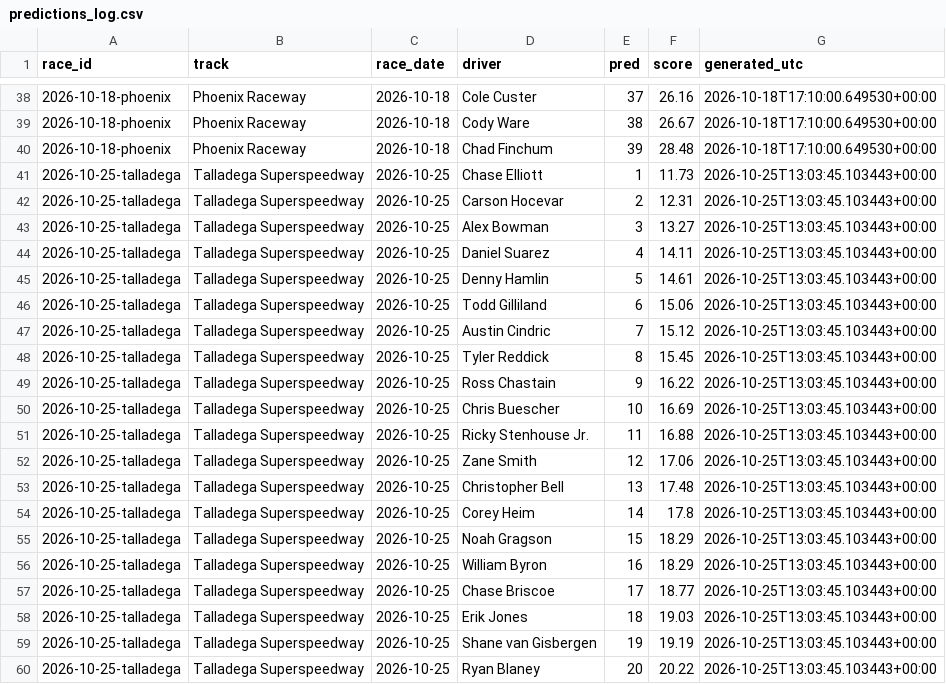
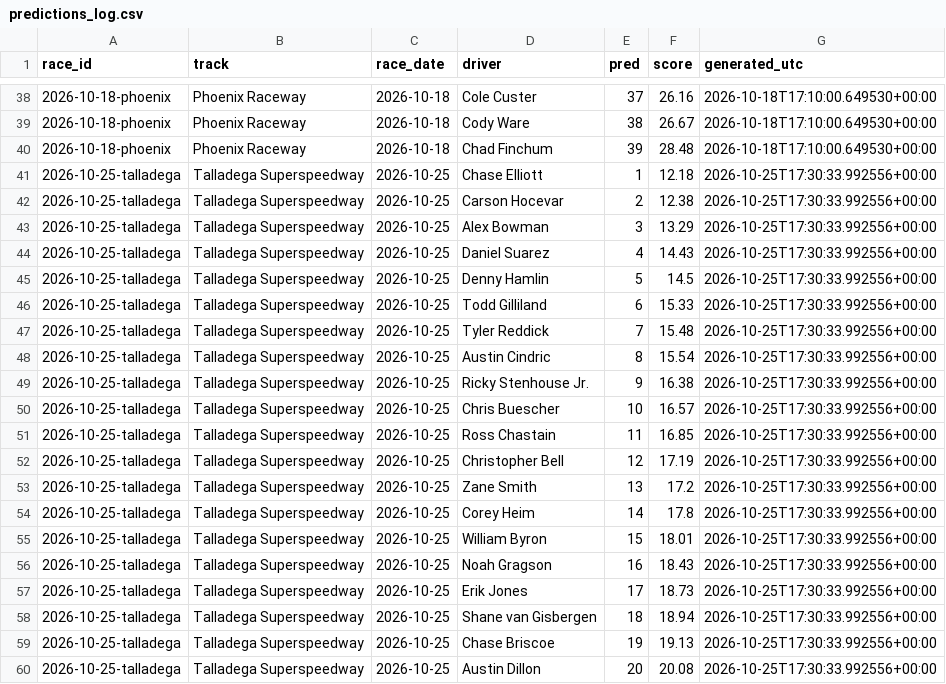
Before and after one commit to BlkShdw02/NASCAR-dashboard, a CSV file: data/predictions_log.csv, drawn as a sheet; only a part is shown, gaps mark what is left out; the diff covers the shown part only.

```diff
--- a/data/predictions_log.csv
+++ b/data/predictions_log.csv
@@ -40,21 +40,21 @@ race_id,track,race_date,driver,pred,score,generated_utc
 2026-10-18-phoenix,Phoenix Raceway,2026-10-18,Chad Finchum,39,28.48,2026-10-18T17:10:00.649530+00:00
-2026-10-25-talladega,Talladega Superspeedway,2026-10-25,Chase Elliott,1,11.73,2026-10-25T13:03:45.103443+00:00
-2026-10-25-talladega,Talladega Superspeedway,2026-10-25,Carson Hocevar,2,12.31,2026-10-25T13:03:45.103443+00:00
-2026-10-25-talladega,Talladega Superspeedway,2026-10-25,Alex Bowman,3,13.27,2026-10-25T13:03:45.103443+00:00
-2026-10-25-talladega,Talladega Superspeedway,2026-10-25,Daniel Suarez,4,14.11,2026-10-25T13:03:45.103443+00:00
-2026-10-25-talladega,Talladega Superspeedway,2026-10-25,Denny Hamlin,5,14.61,2026-10-25T13:03:45.103443+00:00
-2026-10-25-talladega,Talladega Superspeedway,2026-10-25,Todd Gilliland,6,15.06,2026-10-25T13:03:45.103443+00:00
-2026-10-25-talladega,Talladega Superspeedway,2026-10-25,Austin Cindric,7,15.12,2026-10-25T13:03:45.103443+00:00
-2026-10-25-talladega,Talladega Superspeedway,2026-10-25,Tyler Reddick,8,15.45,2026-10-25T13:03:45.103443+00:00
-2026-10-25-talladega,Talladega Superspeedway,2026-10-25,Ross Chastain,9,16.22,2026-10-25T13:03:45.103443+00:00
-2026-10-25-talladega,Talladega Superspeedway,2026-10-25,Chris Buescher,10,16.69,2026-10-25T13:03:45.103443+00:00
-2026-10-25-talladega,Talladega Superspeedway,2026-10-25,Ricky Stenhouse Jr.,11,16.88,2026-10-25T13:03:45.103443+00:00
-2026-10-25-talladega,Talladega Superspeedway,2026-10-25,Zane Smith,12,17.06,2026-10-25T13:03:45.103443+00:00
-2026-10-25-talladega,Talladega Superspeedway,2026-10-25,Christopher Bell,13,17.48,2026-10-25T13:03:45.103443+00:00
-2026-10-25-talladega,Talladega Superspeedway,2026-10-25,Corey Heim,14,17.8,2026-10-25T13:03:45.103443+00:00
-2026-10-25-talladega,Talladega Superspeedway,2026-10-25,Noah Gragson,15,18.29,2026-10-25T13:03:45.103443+00:00
-2026-10-25-talladega,Talladega Superspeedway,2026-10-25,William Byron,16,18.29,2026-10-25T13:03:45.103443+00:00
-2026-10-25-talladega,Talladega Superspeedway,2026-10-25,Chase Briscoe,17,18.77,2026-10-25T13:03:45.103443+00:00
-2026-10-25-talladega,Talladega Superspeedway,2026-10-25,Erik Jones,18,19.03,2026-10-25T13:03:45.103443+00:00
-2026-10-25-talladega,Talladega Superspeedway,2026-10-25,Shane van Gisbergen,19,19.19,2026-10-25T13:03:45.103443+00:00
-2026-10-25-talladega,Talladega Superspeedway,2026-10-25,Ryan Blaney,20,20.22,2026-10-25T13:03:45.103443+00:00
+2026-10-25-talladega,Talladega Superspeedway,2026-10-25,Chase Elliott,1,12.18,2026-10-25T17:30:33.992556+00:00
+2026-10-25-talladega,Talladega Superspeedway,2026-10-25,Carson Hocevar,2,12.38,2026-10-25T17:30:33.992556+00:00
+2026-10-25-talladega,Talladega Superspeedway,2026-10-25,Alex Bowman,3,13.29,2026-10-25T17:30:33.992556+00:00
+2026-10-25-talladega,Talladega Superspeedway,2026-10-25,Daniel Suarez,4,14.43,2026-10-25T17:30:33.992556+00:00
+2026-10-25-talladega,Talladega Superspeedway,2026-10-25,Denny Hamlin,5,14.5,2026-10-25T17:30:33.992556+00:00
+2026-10-25-talladega,Talladega Superspeedway,2026-10-25,Todd Gilliland,6,15.33,2026-10-25T17:30:33.992556+00:00
+2026-10-25-talladega,Talladega Superspeedway,2026-10-25,Tyler Reddick,7,15.48,2026-10-25T17:30:33.992556+00:00
+2026-10-25-talladega,Talladega Superspeedway,2026-10-25,Austin Cindric,8,15.54,2026-10-25T17:30:33.992556+00:00
+2026-10-25-talladega,Talladega Superspeedway,2026-10-25,Ricky Stenhouse Jr.,9,16.38,2026-10-25T17:30:33.992556+00:00
+2026-10-25-talladega,Talladega Superspeedway,2026-10-25,Chris Buescher,10,16.57,2026-10-25T17:30:33.992556+00:00
+2026-10-25-talladega,Talladega Superspeedway,2026-10-25,Ross Chastain,11,16.85,2026-10-25T17:30:33.992556+00:00
+2026-10-25-talladega,Talladega Superspeedway,2026-10-25,Christopher Bell,12,17.19,2026-10-25T17:30:33.992556+00:00
+2026-10-25-talladega,Talladega Superspeedway,2026-10-25,Zane Smith,13,17.2,2026-10-25T17:30:33.992556+00:00
+2026-10-25-talladega,Talladega Superspeedway,2026-10-25,Corey Heim,14,17.8,2026-10-25T17:30:33.992556+00:00
+2026-10-25-talladega,Talladega Superspeedway,2026-10-25,William Byron,15,18.01,2026-10-25T17:30:33.992556+00:00
+2026-10-25-talladega,Talladega Superspeedway,2026-10-25,Noah Gragson,16,18.43,2026-10-25T17:30:33.992556+00:00
+2026-10-25-talladega,Talladega Superspeedway,2026-10-25,Erik Jones,17,18.73,2026-10-25T17:30:33.992556+00:00
+2026-10-25-talladega,Talladega Superspeedway,2026-10-25,Shane van Gisbergen,18,18.94,2026-10-25T17:30:33.992556+00:00
+2026-10-25-talladega,Talladega Superspeedway,2026-10-25,Chase Briscoe,19,19.13,2026-10-25T17:30:33.992556+00:00
+2026-10-25-talladega,Talladega Superspeedway,2026-10-25,Austin Dillon,20,20.08,2026-10-25T17:30:33.992556+00:00
```
Also changed, not shown: 124 edited cells elsewhere in this file, 1 other file.
